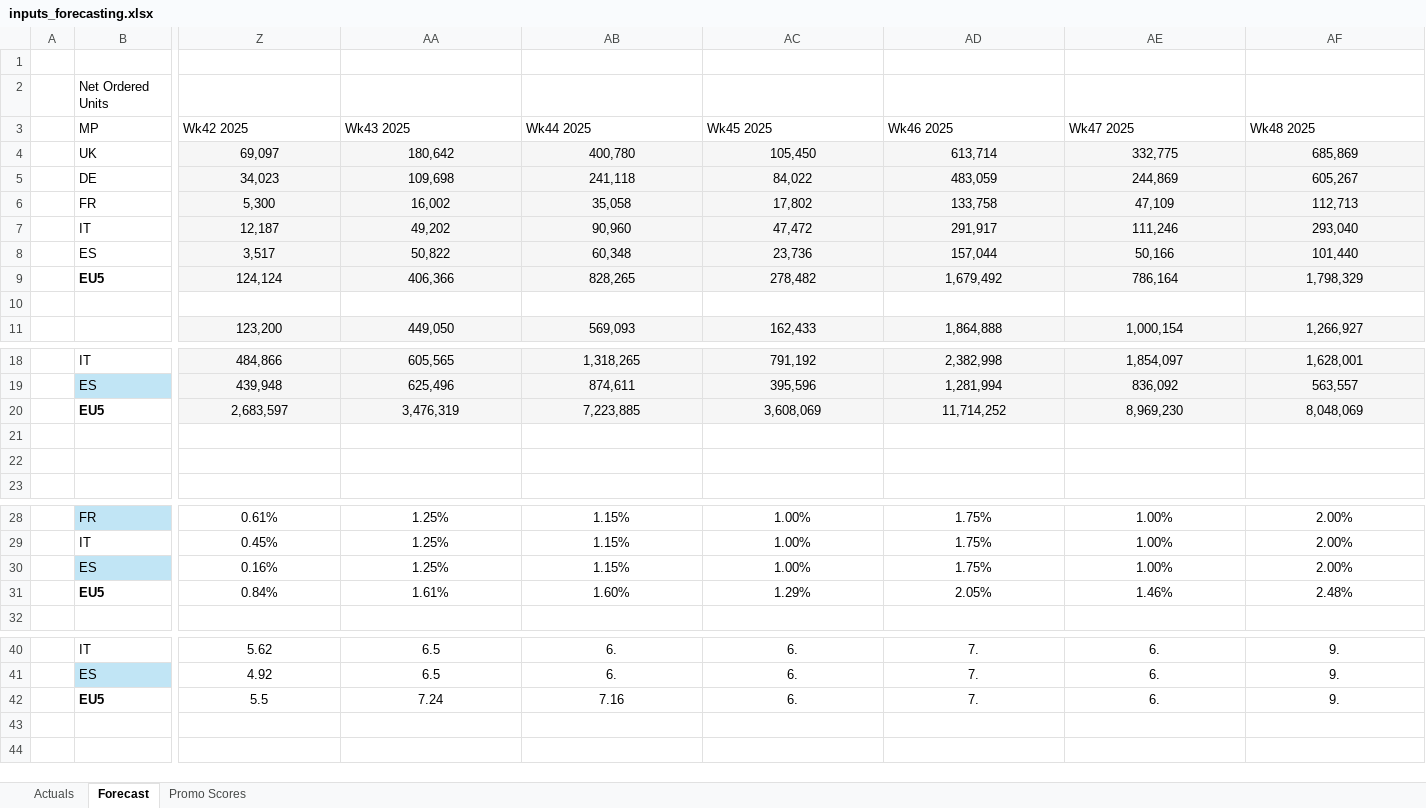
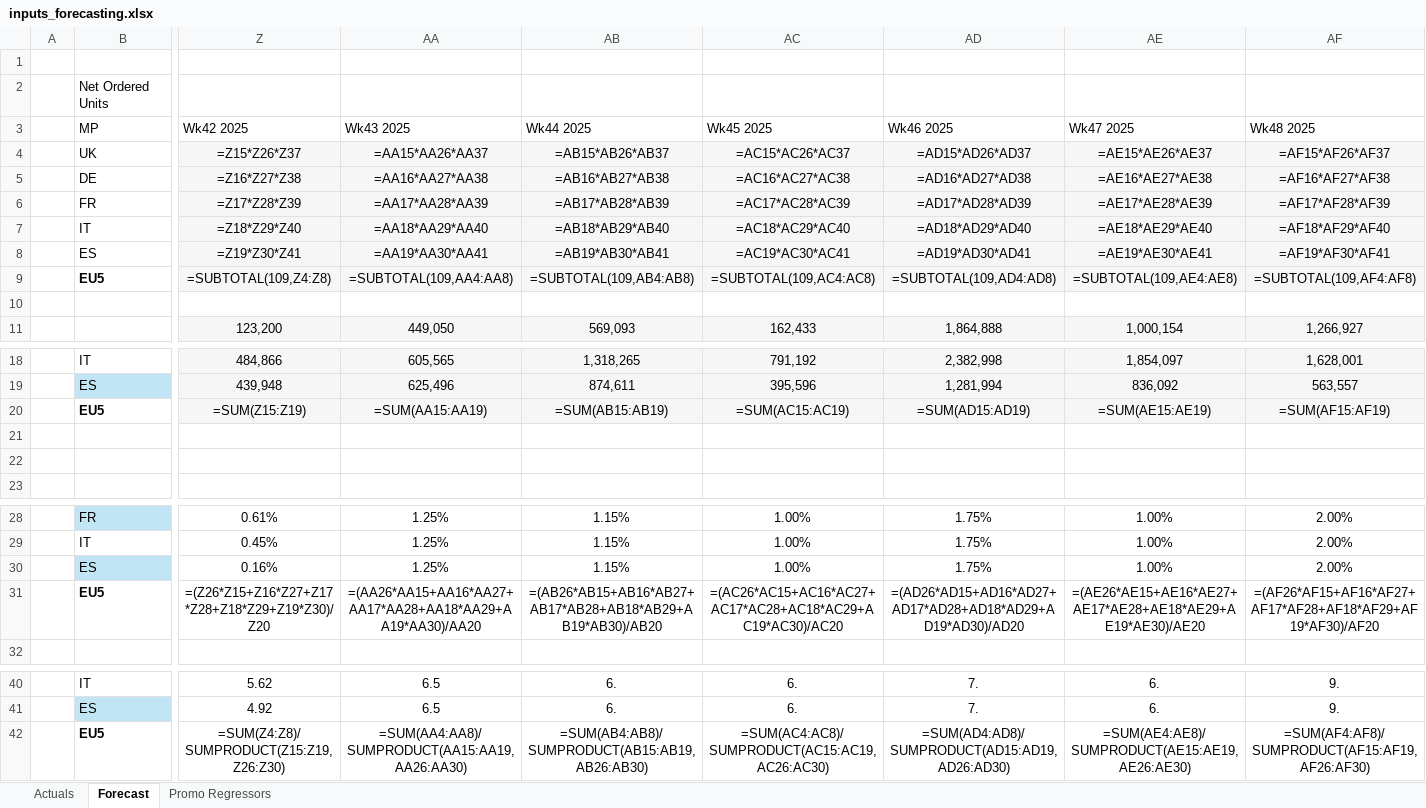
Before and after one commit to florianmnachbar-crypto/forecasting_dashboard, an Excel workbook: inputs_forecasting.xlsx, sheet Forecast, drawn as a sheet; only a part is shown, gaps mark what is left out; values as stored, in another font and other column widths than the file's, no borders; formulas without a stored value are shown as written; table styles not drawn; removed rows and columns are numbered as before the commit, all else as after; rows hold the shown columns only; the diff names each change by its address in the sheet, - before the commit and + after, or states it on an @@ line.

```diff
--- a/inputs_forecasting.xlsx (sheet Forecast)
+++ b/inputs_forecasting.xlsx (sheet Forecast)
-sheet tab: Promo Scores
+sheet tab: Promo Regressors
-row 4:  | UK | 69,097 | 180,642 | 400,780 | 105,450 | 613,714 | 332,775 | 685,869
-row 5:  | DE | 34,023 | 109,698 | 241,118 | 84,022 | 483,059 | 244,869 | 605,267
-row 6:  | FR | 5,300 | 16,002 | 35,058 | 17,802 | 133,758 | 47,109 | 112,713
-row 7:  | IT | 12,187 | 49,202 | 90,960 | 47,472 | 291,917 | 111,246 | 293,040
-row 8:  | ES | 3,517 | 50,822 | 60,348 | 23,736 | 157,044 | 50,166 | 101,440
-row 9:  | EU5 | 124,124 | 406,366 | 828,265 | 278,482 | 1,679,492 | 786,164 | 1,798,329
+row 4:  | UK | =Z15*Z26*Z37 | =AA15*AA26*AA37 | =AB15*AB26*AB37 | =AC15*AC26*AC37 | =AD15*AD26*AD37 | =AE15*AE26*AE37 | =AF15*AF26*AF37
+row 5:  | DE | =Z16*Z27*Z38 | =AA16*AA27*AA38 | =AB16*AB27*AB38 | =AC16*AC27*AC38 | =AD16*AD27*AD38 | =AE16*AE27*AE38 | =AF16*AF27*AF38
+row 6:  | FR | =Z17*Z28*Z39 | =AA17*AA28*AA39 | =AB17*AB28*AB39 | =AC17*AC28*AC39 | =AD17*AD28*AD39 | =AE17*AE28*AE39 | =AF17*AF28*AF39
+row 7:  | IT | =Z18*Z29*Z40 | =AA18*AA29*AA40 | =AB18*AB29*AB40 | =AC18*AC29*AC40 | =AD18*AD29*AD40 | =AE18*AE29*AE40 | =AF18*AF29*AF40
+row 8:  | ES | =Z19*Z30*Z41 | =AA19*AA30*AA41 | =AB19*AB30*AB41 | =AC19*AC30*AC41 | =AD19*AD30*AD41 | =AE19*AE30*AE41 | =AF19*AF30*AF41
+row 9:  | EU5 | =SUBTOTAL(109,Z4:Z8) | =SUBTOTAL(109,AA4:AA8) | =SUBTOTAL(109,AB4:AB8) | =SUBTOTAL(109,AC4:AC8) | =SUBTOTAL(109,AD4:AD8) | =SUBTOTAL(109,AE4:AE8) | =SUBTOTAL(109,AF4:AF8)
-row 20:  | EU5 | 2,683,597 | 3,476,319 | 7,223,885 | 3,608,069 | 11,714,252 | 8,969,230 | 8,048,069
+row 20:  | EU5 | =SUM(Z15:Z19) | =SUM(AA15:AA19) | =SUM(AB15:AB19) | =SUM(AC15:AC19) | =SUM(AD15:AD19) | =SUM(AE15:AE19) | =SUM(AF15:AF19)
-row 31:  | EU5 | 0.84% | 1.61% | 1.60% | 1.29% | 2.05% | 1.46% | 2.48%
+row 31:  | EU5 | =(Z26*Z15+Z16*Z27+Z17*Z28+Z18*Z29+Z19*Z30)/Z20 | =(AA26*AA15+AA16*AA27+AA17*AA28+AA18*AA29+AA19*AA30)/AA20 | =(AB26*AB15+AB16*AB27+AB17*AB28+AB18*AB29+AB19*AB30)/AB20 | =(AC26*AC15+AC16*AC27+AC17*AC28+AC18*AC29+AC19*AC30)/AC20 | =(AD26*AD15+AD16*AD27+AD17*AD28+AD18*AD29+AD19*AD30)/AD20 | =(AE26*AE15+AE16*AE27+AE17*AE28+AE18*AE29+AE19*AE30)/AE20 | =(AF26*AF15+AF16*AF27+AF17*AF28+AF18*AF29+AF19*AF30)/AF20
-row 42:  | EU5 | 5.5 | 7.24 | 7.16 | 6. | 7. | 6. | 9.
+row 42:  | EU5 | =SUM(Z4:Z8)/SUMPRODUCT(Z15:Z19,Z26:Z30) | =SUM(AA4:AA8)/SUMPRODUCT(AA15:AA19,AA26:AA30) | =SUM(AB4:AB8)/SUMPRODUCT(AB15:AB19,AB26:AB30) | =SUM(AC4:AC8)/SUMPRODUCT(AC15:AC19,AC26:AC30) | =SUM(AD4:AD8)/SUMPRODUCT(AD15:AD19,AD26:AD30) | =SUM(AE4:AE8)/SUMPRODUCT(AE15:AE19,AE26:AE30) | =SUM(AF4:AF8)/SUMPRODUCT(AF15:AF19,AF26:AF30)
```
Also changed, not shown: sheet Actuals, 6 other files.
